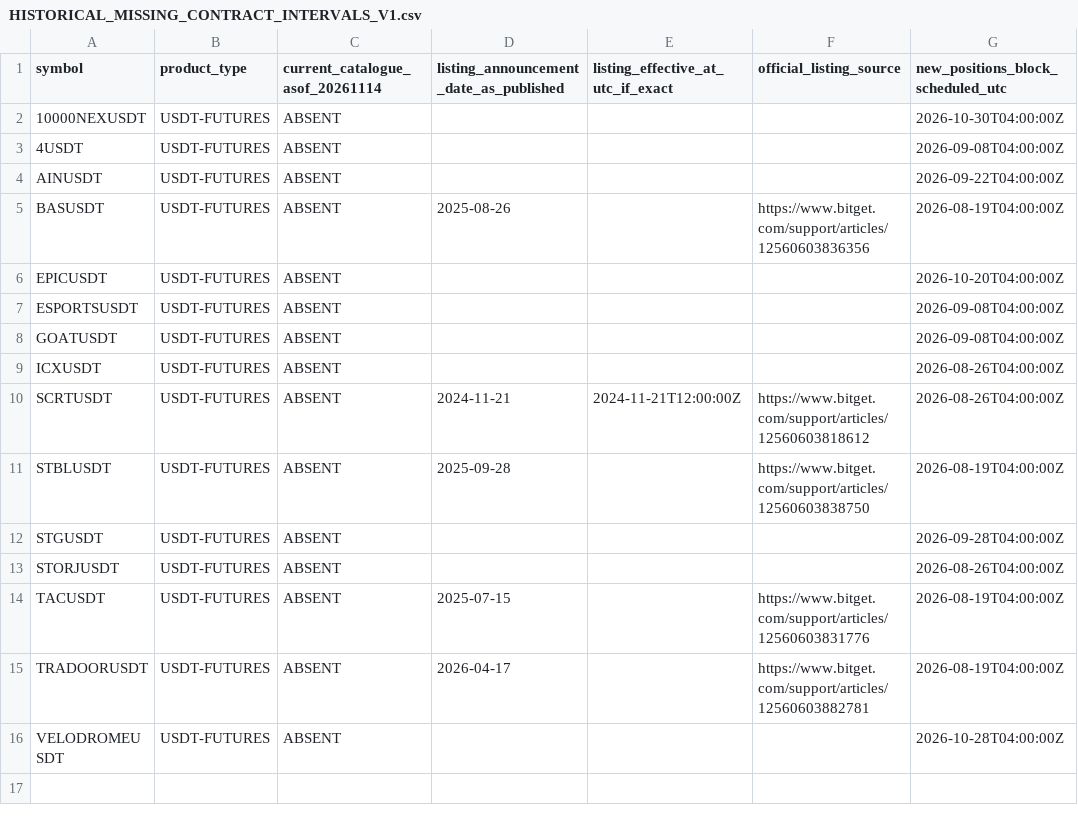
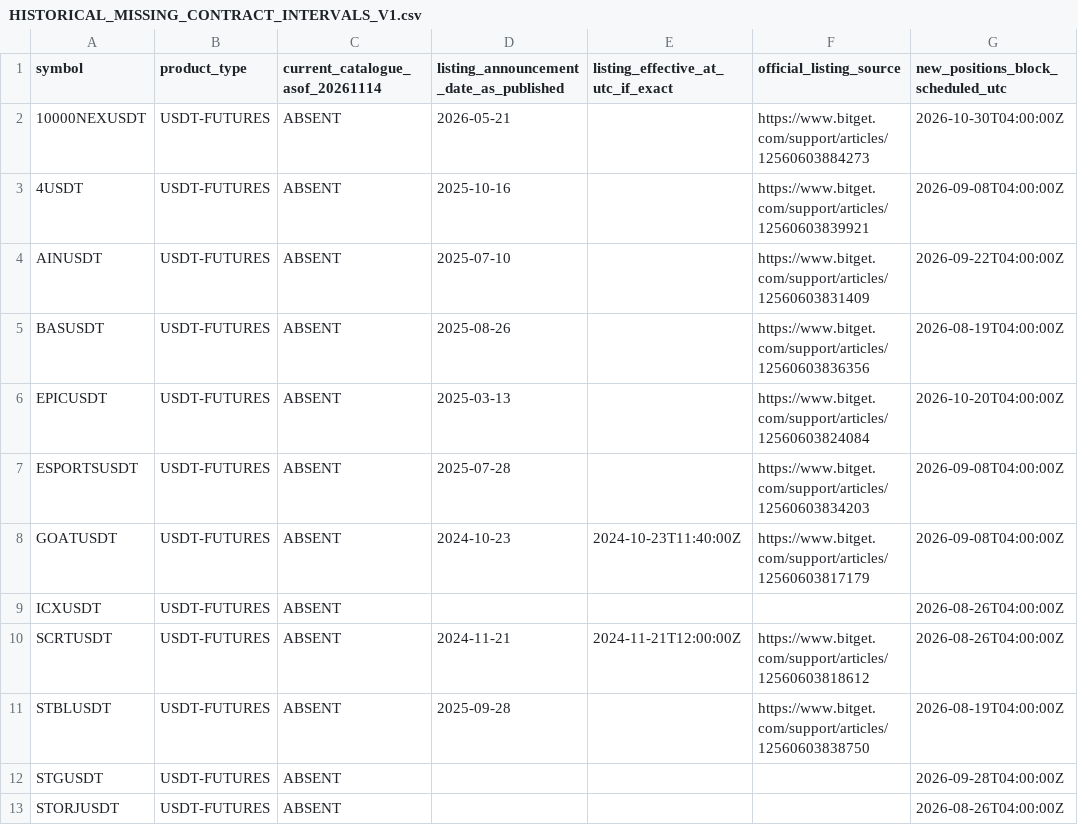
Before and after one commit to lopushniakoleksij-png/Alpha-Hunter, a CSV file: research/phase2/HISTORICAL_MISSING_CONTRACT_INTERVALS_V1.csv, drawn as a sheet; only a part is shown; the shorter side is filled out with more unchanged rows; the diff names each change by its address in the sheet, - before the commit and + after, or states it on an @@ line.

Commit message:
Phase 2: enrich reconstructed historical contract intervals with six dated listing notices and exact GOAT launch

```diff
--- a/research/phase2/HISTORICAL_MISSING_CONTRACT_INTERVALS_V1.csv
+++ b/research/phase2/HISTORICAL_MISSING_CONTRACT_INTERVALS_V1.csv
-D2: (empty)
+D2: 2026-05-21
-F2 (official_listing_source): (empty)
+F2 (official_listing_source): https://www.bitget.com/support/articles/12560603884273
-D3: (empty)
+D3: 2025-10-16
-F3 (official_listing_source): (empty)
+F3 (official_listing_source): https://www.bitget.com/support/articles/12560603839921
-D4: (empty)
+D4: 2025-07-10
-F4 (official_listing_source): (empty)
+F4 (official_listing_source): https://www.bitget.com/support/articles/12560603831409
-D6: (empty)
+D6: 2025-03-13
-F6 (official_listing_source): (empty)
+F6 (official_listing_source): https://www.bitget.com/support/articles/12560603824084
-D7: (empty)
+D7: 2025-07-28
-F7 (official_listing_source): (empty)
+F7 (official_listing_source): https://www.bitget.com/support/articles/12560603834203
-D8: (empty)
+D8: 2024-10-23
-E8: (empty)
+E8: 2024-10-23T11:40:00Z
-F8 (official_listing_source): (empty)
+F8 (official_listing_source): https://www.bitget.com/support/articles/12560603817179
```
